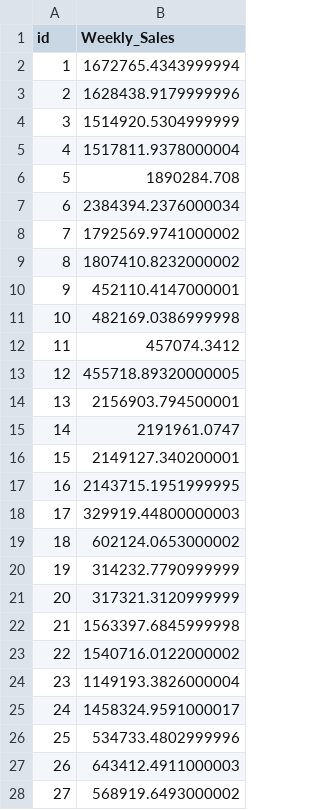
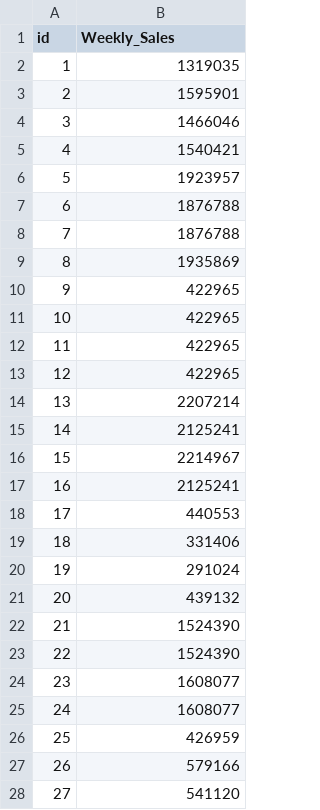
Before and after one commit to thiefdirk/study-gkeol, a CSV file: _data/dacon_shopping/submission_randomforest.csv, drawn as a sheet; only a part is shown; the diff covers the shown part only.

```diff
--- a/_data/dacon_shopping/submission_randomforest.csv
+++ b/_data/dacon_shopping/submission_randomforest.csv
@@ -1,28 +1,28 @@
 id,Weekly_Sales
-1,1672765.4343999994
-2,1628438.9179999996
-3,1514920.5304999999
-4,1517811.9378000004
-5,1890284.708
-6,2384394.2376000034
-7,1792569.9741000002
-8,1807410.8232000002
-9,452110.4147000001
-10,482169.0386999998
-11,457074.3412
-12,455718.89320000005
-13,2156903.794500001
-14,2191961.0747
-15,2149127.340200001
-16,2143715.1951999995
-17,329919.44800000003
-18,602124.0653000002
-19,314232.7790999999
-20,317321.3120999999
-21,1563397.6845999998
-22,1540716.0122000002
-23,1149193.3826000004
-24,1458324.9591000017
-25,534733.4802999996
-26,643412.4911000003
-27,568919.6493000002
+1,1319035
+2,1595901
+3,1466046
+4,1540421
+5,1923957
+6,1876788
+7,1876788
+8,1935869
+9,422965
+10,422965
+11,422965
+12,422965
+13,2207214
+14,2125241
+15,2214967
+16,2125241
+17,440553
+18,331406
+19,291024
+20,439132
+21,1524390
+22,1524390
+23,1608077
+24,1608077
+25,426959
+26,579166
+27,541120
```
Also changed, not shown: 153 edited cells elsewhere in this file, 13 other files.
